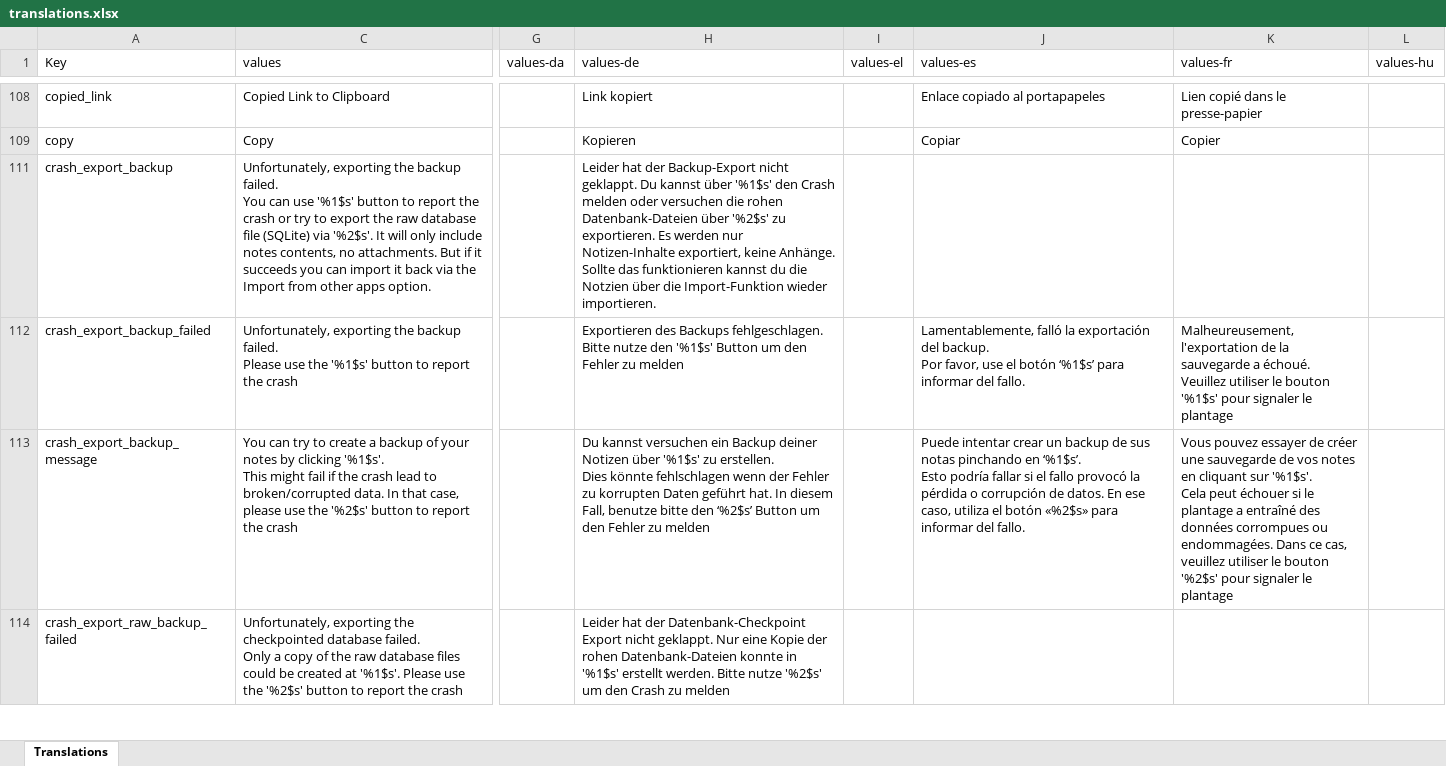
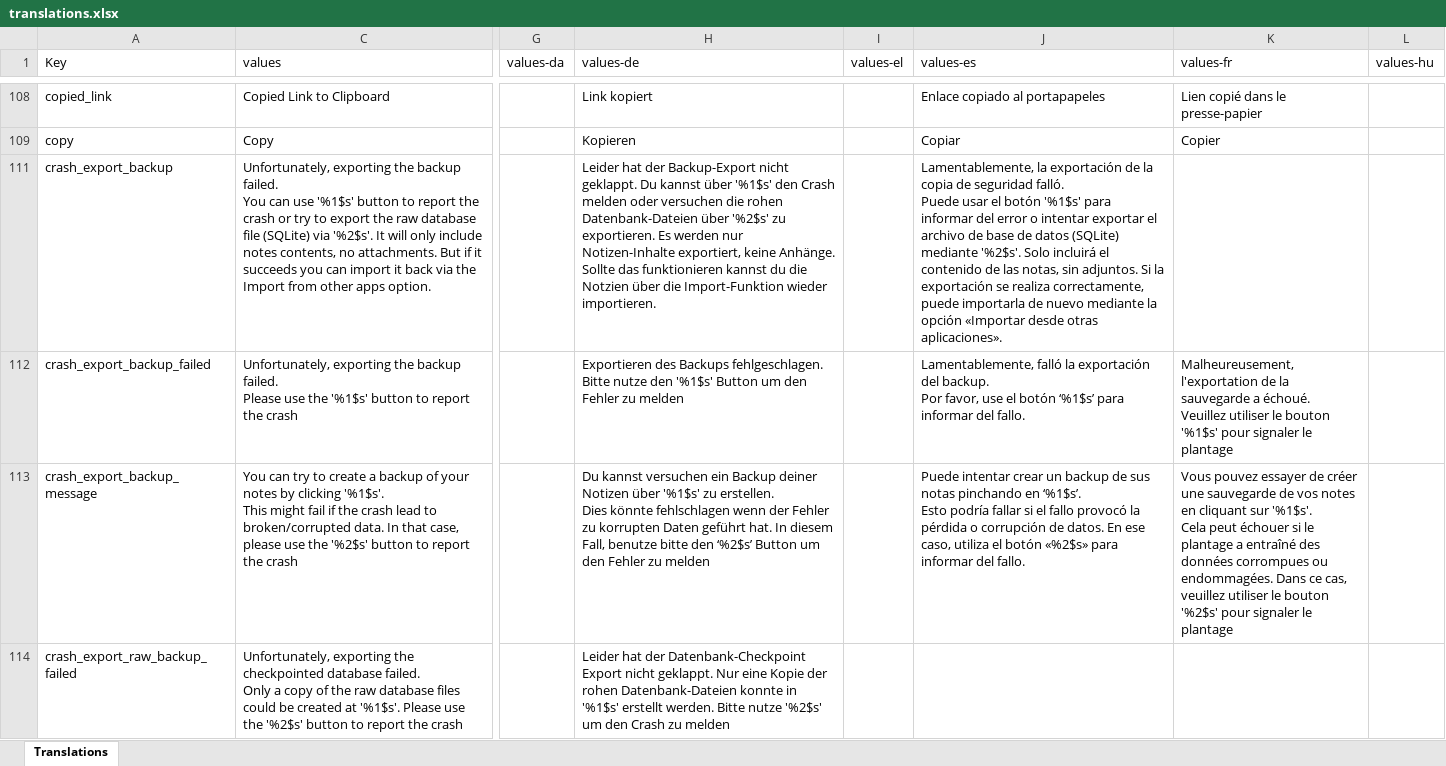
Before and after one commit to Crustack/NotallyX, an Excel workbook: app/translations.xlsx, sheet Translations, drawn as a sheet; only a part is shown, gaps mark what is left out; values as stored, in another font and other column widths than the file's, no cell formats; charts and pictures not drawn; ↵ is a line break in a cell; the diff covers the shown part only; the diff names each change by its address in the sheet, - before the commit and + after, or states it on an @@ line.

```diff
--- a/app/translations.xlsx (sheet Translations)
+++ b/app/translations.xlsx (sheet Translations)
-J111 (values-es): (empty)
+J111 (values-es): Lamentablemente, la exportación de la copia de seguridad falló. ↵ Puede usar el botón '%1$s' para informar del error o intentar exportar el archivo de base de datos (SQLite) mediante '%2$s'. Solo incluirá el contenido de las notas, sin adjuntos. Si la exportación se realiza correctamente, puede importarla de nuevo mediante la opción «Importar desde otras aplicaciones».
```
Also changed, not shown: 29 edited cells elsewhere in this sheet, cell formats, 1 other file.
